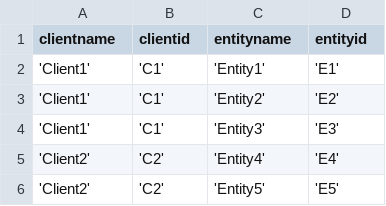
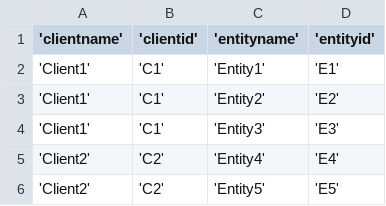
Before and after one commit to AcuoFS/acuo-data, a CSV file: client.csv, drawn as a sheet.

Commit message:
OW9 Change in client.csv headers

```diff
--- a/client.csv
+++ b/client.csv
@@ -1,2 +1,2 @@
-clientname, clientid, entityname, entityid
+'clientname', 'clientid', 'entityname', 'entityid'
 'Client1', 'C1', 'Entity1', 'E1'
```
